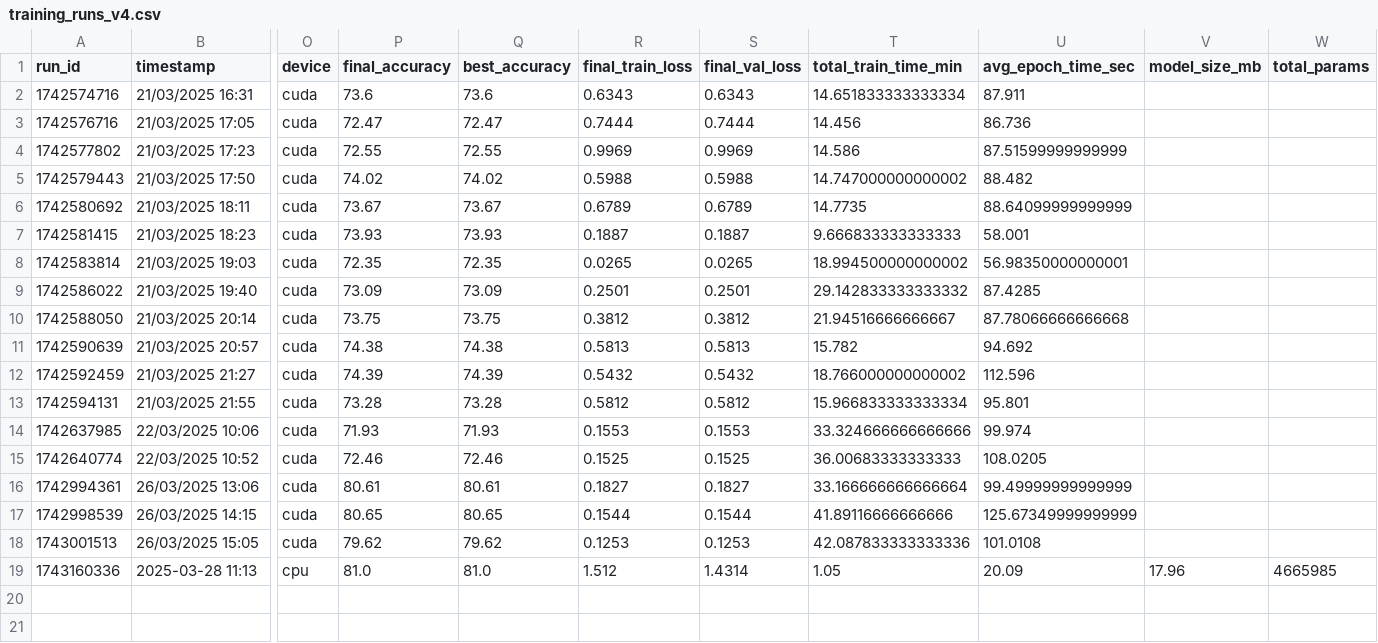
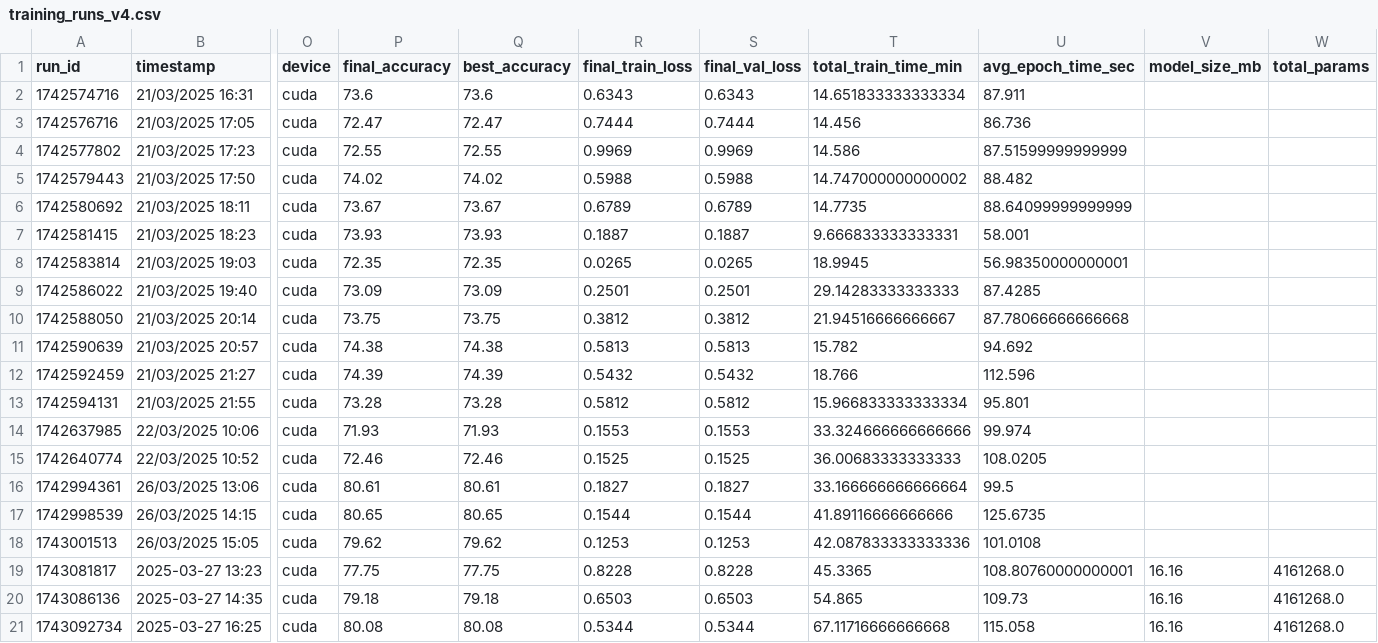
Before and after one commit to mm-camelcase/detectodog, a CSV file: training_runs_v4.csv, drawn as a sheet; only a part is shown, gaps mark what is left out; removed rows and columns are numbered as before the commit, all else as after; rows hold the shown columns only; the diff names each change by its address in the sheet, - before the commit and + after, or states it on an @@ line.

```diff
--- a/training_runs_v4.csv
+++ b/training_runs_v4.csv
-T7 (total_train_time_min): 9.666833333333333
+T7 (total_train_time_min): 9.666833333333331
-T8 (total_train_time_min): 18.994500000000002
+T8 (total_train_time_min): 18.9945
-T9 (total_train_time_min): 29.142833333333332
+T9 (total_train_time_min): 29.14283333333333
-T12 (total_train_time_min): 18.766000000000002
+T12 (total_train_time_min): 18.766
-U16 (avg_epoch_time_sec): 99.49999999999999
+U16 (avg_epoch_time_sec): 99.5
-U17 (avg_epoch_time_sec): 125.67349999999999
+U17 (avg_epoch_time_sec): 125.6735
-row 19: 1743160336 | 2025-03-28 11:13 | cpu | 81.0 | 81.0 | 1.512 | 1.4314 | 1.05 | 20.09 | 17.96 | 4665985
+row 19: 1743081817 | 2025-03-27 13:23 | cuda | 77.75 | 77.75 | 0.8228 | 0.8228 | 45.3365 | 108.80760000000001 | 16.16 | 4161268.0
+row 20: 1743086136 | 2025-03-27 14:35 | cuda | 79.18 | 79.18 | 0.6503 | 0.6503 | 54.865 | 109.73 | 16.16 | 4161268.0
+row 21: 1743092734 | 2025-03-27 16:25 | cuda | 80.08 | 80.08 | 0.5344 | 0.5344 | 67.11716666666668 | 115.058 | 16.16 | 4161268.0
```
Also changed, not shown: 2 other files.
